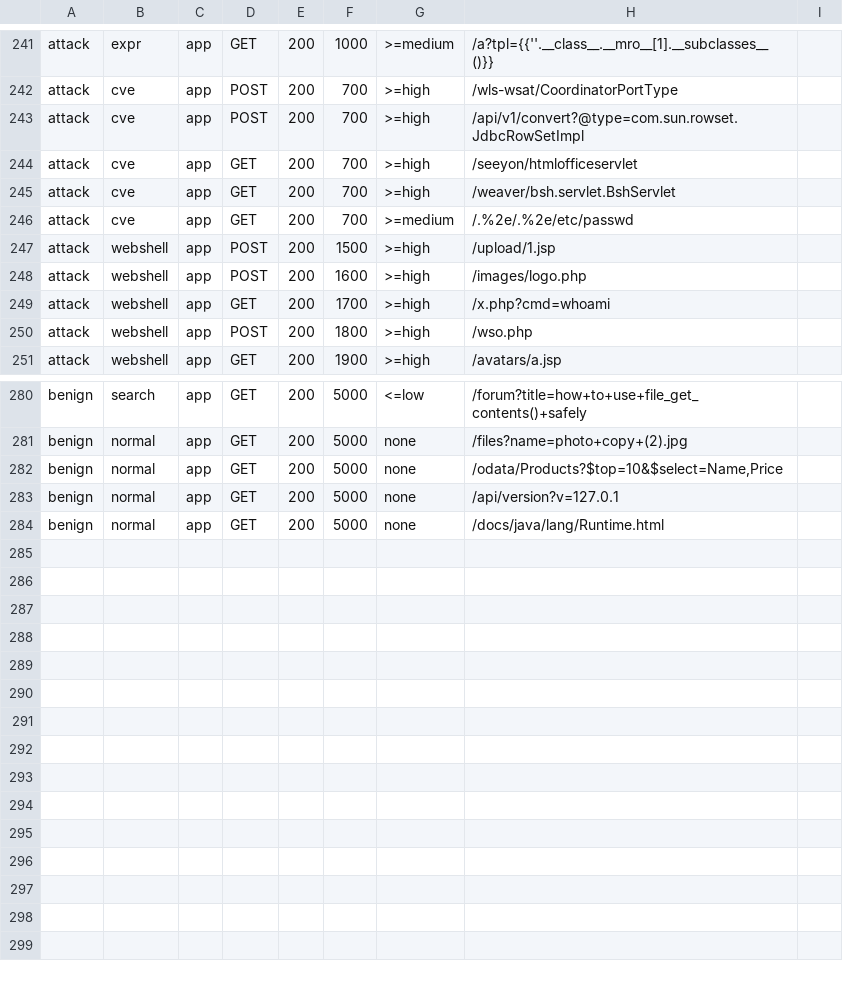
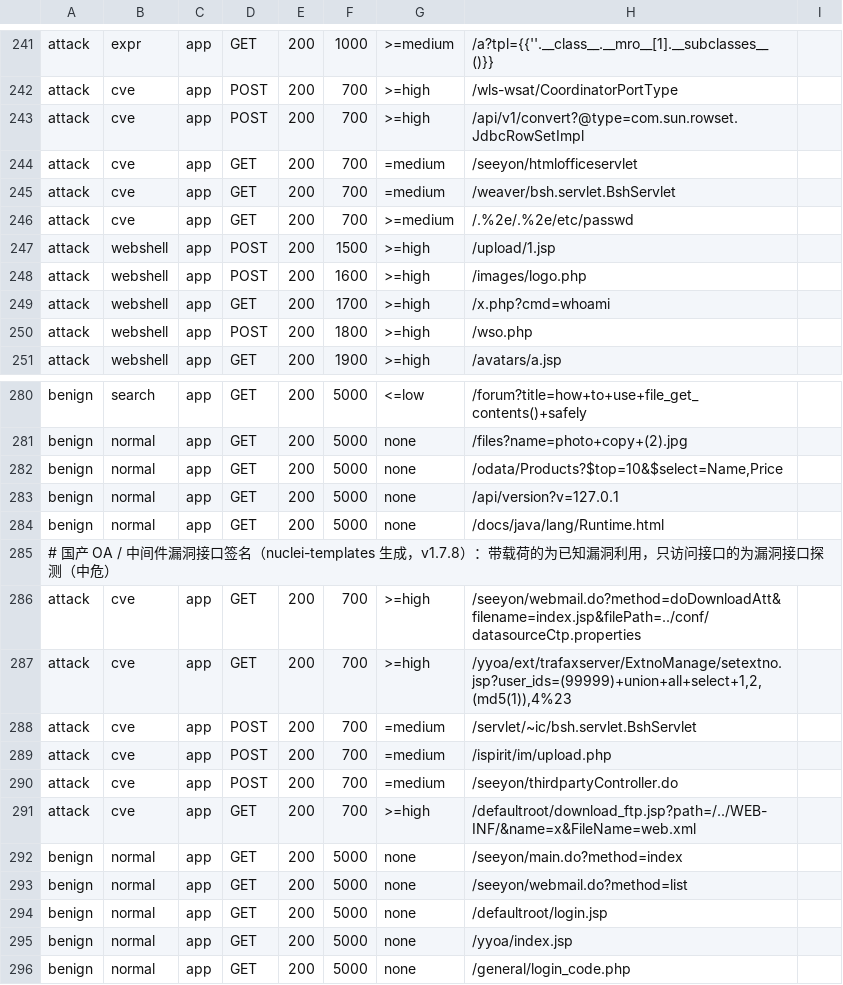
Before and after one commit to sreyun/netsa, a TSV file: internal/eval/corpus/web.tsv, drawn as a sheet; only a part is shown, gaps mark what is left out.

Commit message:
netsa 1.7.8：国产 OA / 中间件漏洞接口签名、业务接口学习、域名情报与情报源准确率学习
国产 OA、中间件漏洞接口签名
- tools/vulnpaths 从 nuclei-templates（MIT）提取 254 条签名，覆盖致远、泛微、用友、通达、
  蓝凌、万户 OA，帆软、亿赛通、若依、Nacos，深信服、锐捷、海康、大华等 41 个国产产品
- 带载荷的请求判为已知漏洞利用并注明 CVE / CNVD 编号，只访问接口的判为漏洞接口探测（中危）；
  生成时排除首页、登录接口、上传后的验证请求与其他系统也常用的接口名
- 原始模板请求随签名一起生成为测试样例，保证都能被认出
- cve-middleware 不再把 /yyoa/、/defaultroot/ 整个目录与正常业务接口判为高危

自学习
- 业务接口学习：站点正常业务在用的漏洞接口，被 8 个以上网段、此前没有攻击记录的访客访问后，
  只访问接口、没有载荷的请求降为低危；扫描器与已确认攻击源的探测不降级
- 签名覆盖产品的专属目录用于站点产品识别，失败的探测在产品不存在时判为不适用
- 威胁情报源准确率：事件记录命中的情报源，按处置结论统计；长期误报的情报源，
  只由它产生的命中下调一级，可锁定恢复；状态库生成的情报命中同样经过校准

威胁情报
- 域名情报：文本、hosts 文件、URL、STIX、MISP 中的域名与 DNS 日志比对，上级域名同样命中；
  丢弃被滥用的公共平台、内网后缀与本单位域名（intel.domain_allowlist）
- 情报类别 kind（c2 / malware / phishing / mining / attacker）决定命中的分类与等级
- token_header 支持 Auth-Key、Key 等认证请求头
- docker 部署默认启用 Feodo Tracker（远控）与 Spamhaus DROP（只作信誉提示）

```diff
--- a/internal/eval/corpus/web.tsv
+++ b/internal/eval/corpus/web.tsv
@@ -243,4 +243,4 @@ attack	cve	app	POST	200	700	>=high	/wls-wsat/CoordinatorPortType
 attack	cve	app	POST	200	700	>=high	/api/v1/convert?@type=com.sun.rowset.JdbcRowSetImpl
-attack	cve	app	GET	200	700	>=high	/seeyon/htmlofficeservlet
-attack	cve	app	GET	200	700	>=high	/weaver/bsh.servlet.BshServlet
+attack	cve	app	GET	200	700	=medium	/seeyon/htmlofficeservlet
+attack	cve	app	GET	200	700	=medium	/weaver/bsh.servlet.BshServlet
 attack	cve	app	GET	200	700	>=medium	/.%2e/.%2e/etc/passwd
@@ -284 +284,13 @@ benign	normal	app	GET	200	5000	none	/api/version?v=127.0.1
 benign	normal	app	GET	200	5000	none	/docs/java/lang/Runtime.html
+# 国产 OA / 中间件漏洞接口签名（nuclei-templates 生成，v1.7.8）：带载荷的为已知漏洞利用，只访问接口的为漏洞接口探测（中危）
+attack	cve	app	GET	200	700	>=high	/seeyon/webmail.do?method=doDownloadAtt&filename=index.jsp&filePath=../conf/datasourceCtp.properties
+attack	cve	app	GET	200	700	>=high	/yyoa/ext/trafaxserver/ExtnoManage/setextno.jsp?user_ids=(99999)+union+all+select+1,2,(md5(1)),4%23
+attack	cve	app	POST	200	700	=medium	/servlet/~ic/bsh.servlet.BshServlet
+attack	cve	app	POST	200	700	=medium	/ispirit/im/upload.php
+attack	cve	app	POST	200	700	=medium	/seeyon/thirdpartyController.do
+attack	cve	app	GET	200	700	>=high	/defaultroot/download_ftp.jsp?path=/../WEB-INF/&name=x&FileName=web.xml
+benign	normal	app	GET	200	5000	none	/seeyon/main.do?method=index
+benign	normal	app	GET	200	5000	none	/seeyon/webmail.do?method=list
+benign	normal	app	GET	200	5000	none	/defaultroot/login.jsp
+benign	normal	app	GET	200	5000	none	/yyoa/index.jsp
+benign	normal	app	GET	200	5000	none	/general/login_code.php
```
Also changed, not shown: 50 other files.
